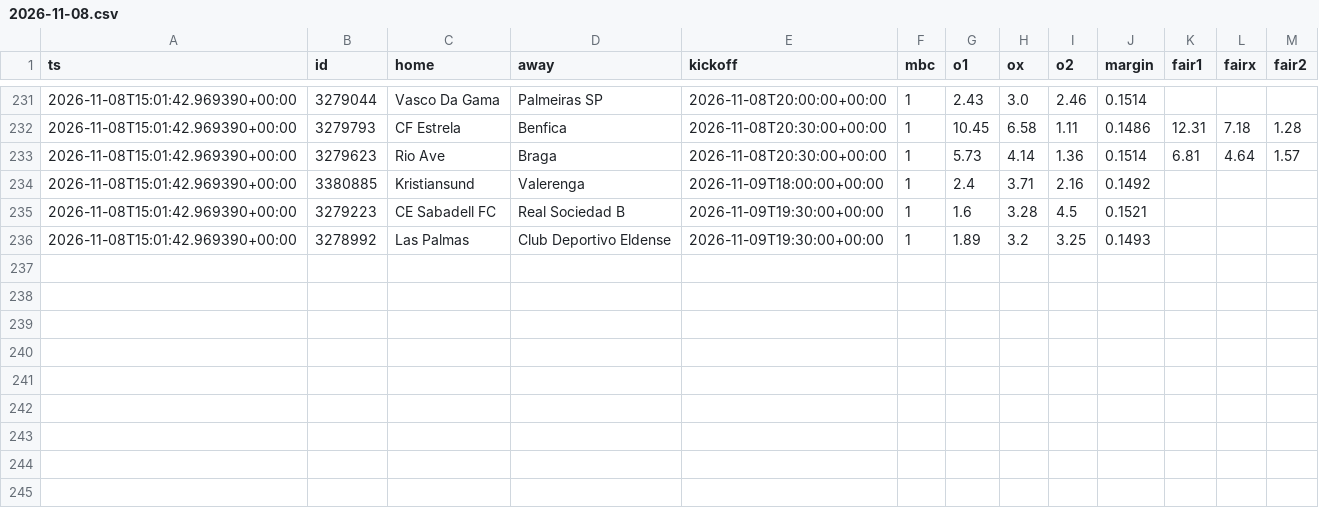
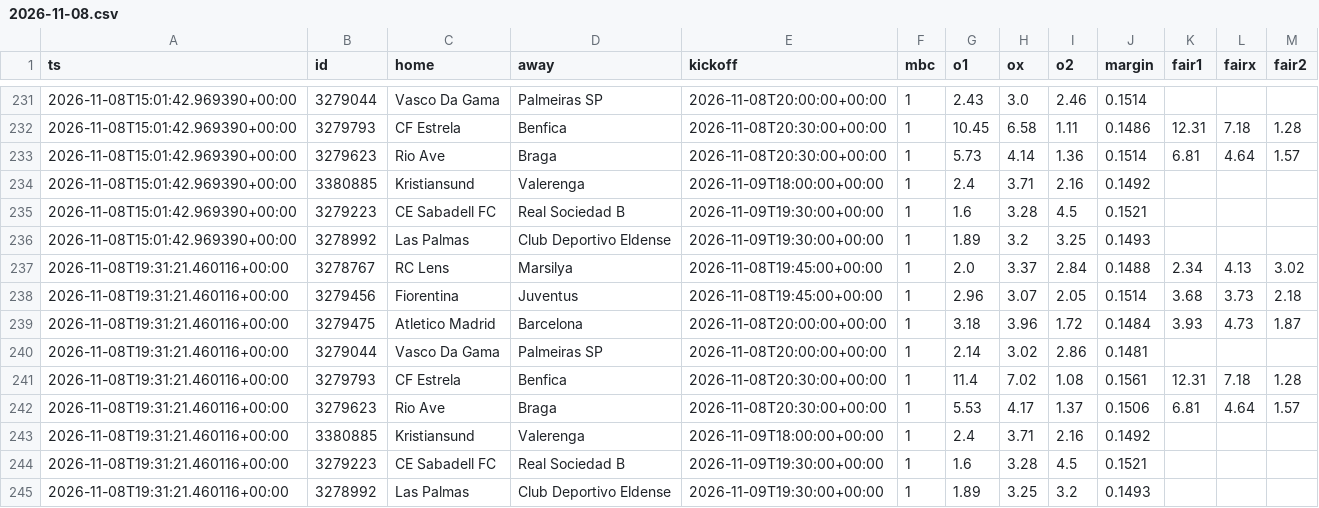
Before and after one commit to alibingul-dev/iddaa-scanner, a CSV file: history/2026-11-08.csv, drawn as a sheet; only a part is shown, gaps mark what is left out.

```diff
--- a/history/2026-11-08.csv
+++ b/history/2026-11-08.csv
@@ -236 +236,10 @@ ts,id,home,away,kickoff,mbc,o1,ox,o2,margin,fair1,fairx,fair2
 2026-11-08T15:01:42.969390+00:00,3278992,Las Palmas,Club Deportivo Eldense,2026-11-09T19:30:00+00:00,1,1.89,3.2,3.25,0.1493,,,
+2026-11-08T19:31:21.460116+00:00,3278767,RC Lens,Marsilya,2026-11-08T19:45:00+00:00,1,2.0,3.37,2.84,0.1488,2.34,4.13,3.02
+2026-11-08T19:31:21.460116+00:00,3279456,Fiorentina,Juventus,2026-11-08T19:45:00+00:00,1,2.96,3.07,2.05,0.1514,3.68,3.73,2.18
+2026-11-08T19:31:21.460116+00:00,3279475,Atletico Madrid,Barcelona,2026-11-08T20:00:00+00:00,1,3.18,3.96,1.72,0.1484,3.93,4.73,1.87
+2026-11-08T19:31:21.460116+00:00,3279044,Vasco Da Gama,Palmeiras SP,2026-11-08T20:00:00+00:00,1,2.14,3.02,2.86,0.1481,,,
+2026-11-08T19:31:21.460116+00:00,3279793,CF Estrela,Benfica,2026-11-08T20:30:00+00:00,1,11.4,7.02,1.08,0.1561,12.31,7.18,1.28
+2026-11-08T19:31:21.460116+00:00,3279623,Rio Ave,Braga,2026-11-08T20:30:00+00:00,1,5.53,4.17,1.37,0.1506,6.81,4.64,1.57
+2026-11-08T19:31:21.460116+00:00,3380885,Kristiansund,Valerenga,2026-11-09T18:00:00+00:00,1,2.4,3.71,2.16,0.1492,,,
+2026-11-08T19:31:21.460116+00:00,3279223,CE Sabadell FC,Real Sociedad B,2026-11-09T19:30:00+00:00,1,1.6,3.28,4.5,0.1521,,,
+2026-11-08T19:31:21.460116+00:00,3278992,Las Palmas,Club Deportivo Eldense,2026-11-09T19:30:00+00:00,1,1.89,3.25,3.2,0.1493,,,
```
Also changed, not shown: 1 other file.
